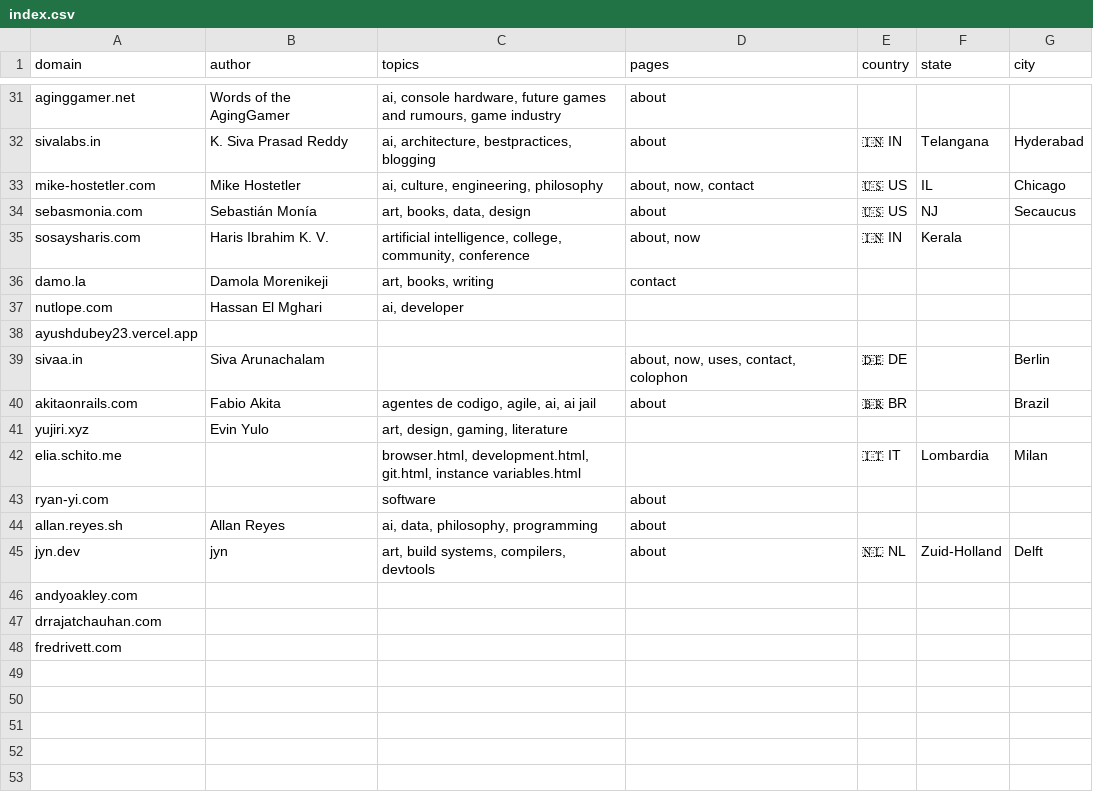
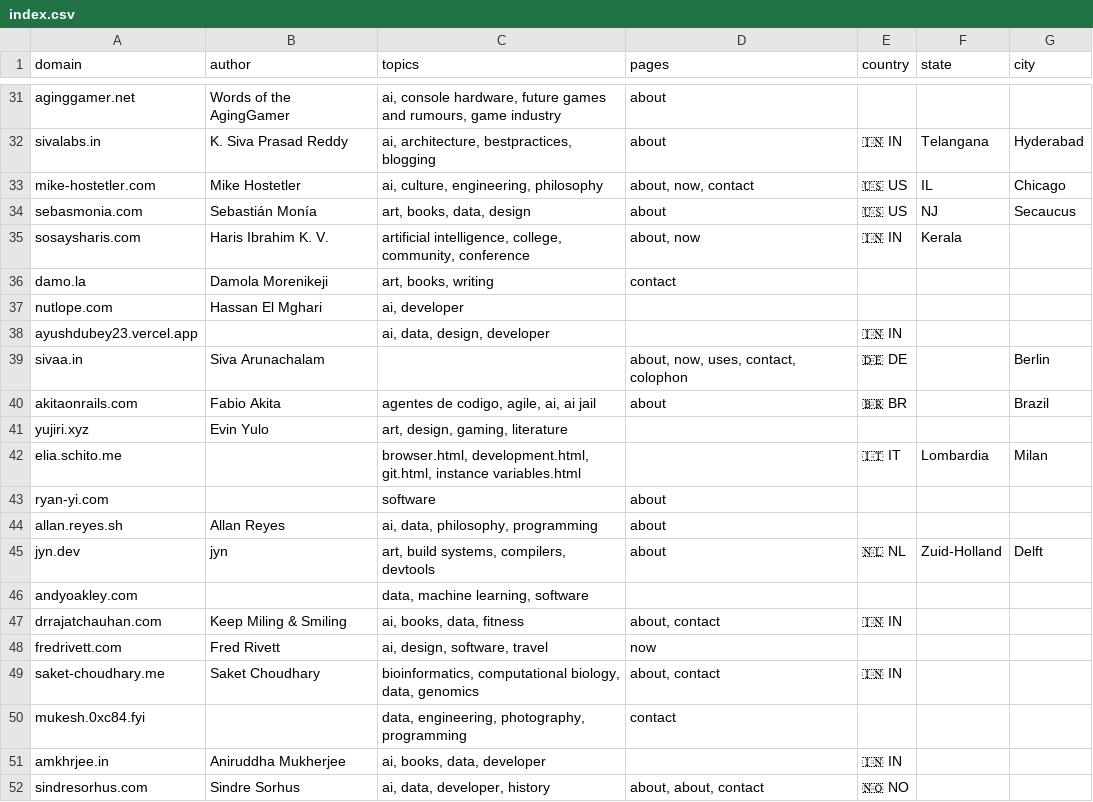
Before and after one commit to AvilPage/SlashIndex.fyi, a CSV file: index.csv, drawn as a sheet; only a part is shown, gaps mark what is left out; the diff names each change by its address in the sheet, - before the commit and + after, or states it on an @@ line.

```diff
--- a/index.csv
+++ b/index.csv
-C38 (topics): (empty)
+C38 (topics): ai, data, design, developer
-E38 (country): (empty)
+E38 (country): 🇮🇳 IN
-C46 (topics): (empty)
+C46 (topics): data, machine learning, software
-B47 (author): (empty)
+B47 (author): Keep Miling & Smiling
-C47 (topics): (empty)
+C47 (topics): ai, books, data, fitness
-D47 (pages): (empty)
+D47 (pages): about, contact
-E47 (country): (empty)
+E47 (country): 🇮🇳 IN
-B48 (author): (empty)
+B48 (author): Fred Rivett
-C48 (topics): (empty)
+C48 (topics): ai, design, software, travel
-D48 (pages): (empty)
+D48 (pages): now
+row 49: saket-choudhary.me | Saket Choudhary | bioinformatics, computational biology, data, genomics | about, contact | 🇮🇳 IN
+row 50: mukesh.0xc84.fyi |  | data, engineering, photography, programming | contact
+row 51: amkhrjee.in | Aniruddha Mukherjee | ai, books, data, developer |  | 🇮🇳 IN
+row 52: sindresorhus.com | Sindre Sorhus | ai, data, developer, history | about, about, contact | 🇳🇴 NO
```
Also changed, not shown: 1 other file.
